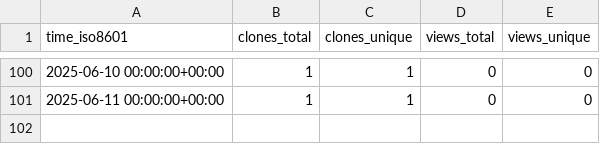
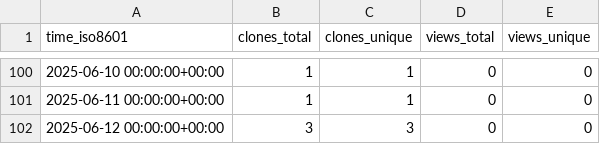
Before and after one commit to demichie/elicipy2, a CSV file: demichie/elicipy2/ghrs-data/views_clones_aggregate.csv, drawn as a sheet; only a part is shown, gaps mark what is left out; the diff names each change by its address in the sheet, - before the commit and + after, or states it on an @@ line.

```diff
--- a/demichie/elicipy2/ghrs-data/views_clones_aggregate.csv
+++ b/demichie/elicipy2/ghrs-data/views_clones_aggregate.csv
+row 102: 2025-06-12 00:00:00+00:00 | 3 | 3 | 0 | 0
```
Also changed, not shown: 1 other file.
